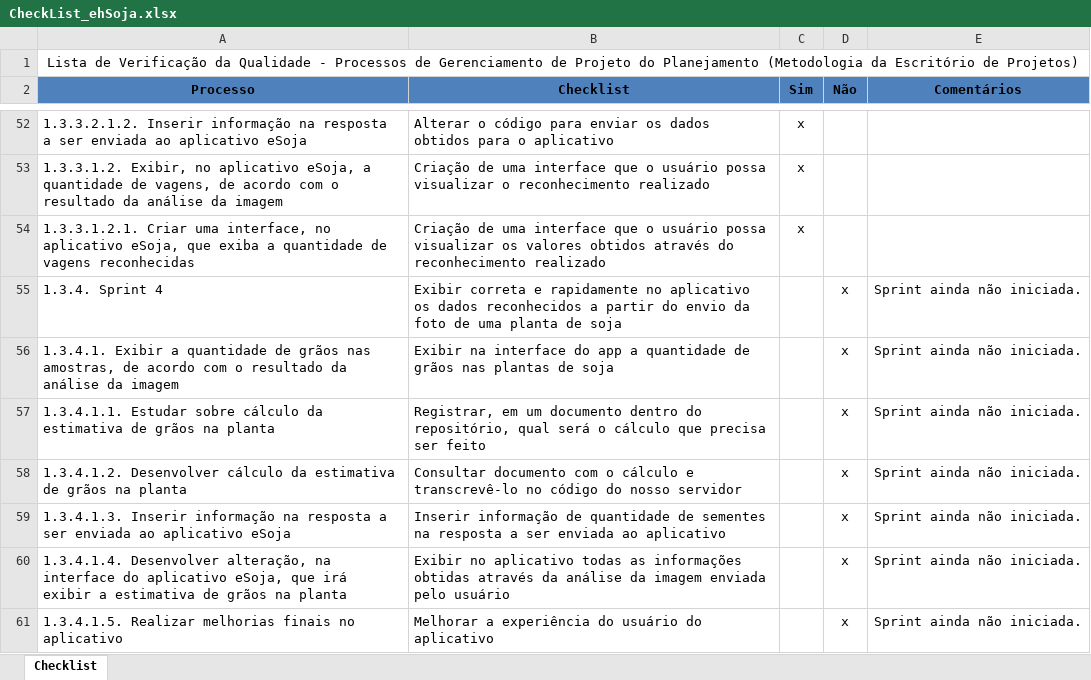
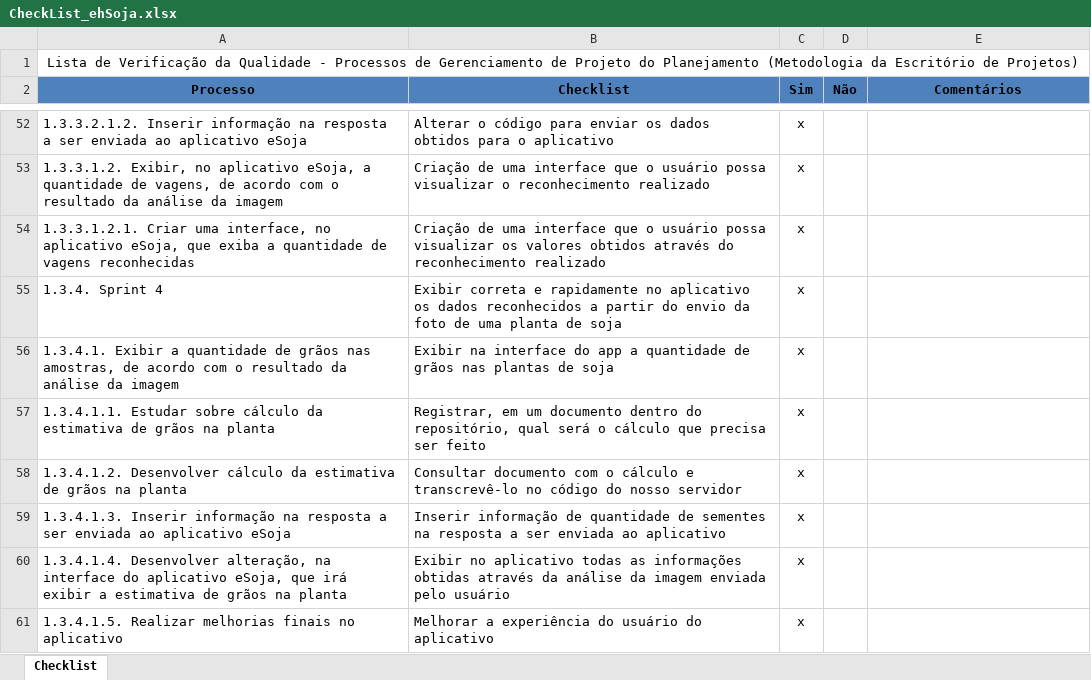
Before and after one commit to barbaraport/softtelie-ehsoja, an Excel workbook: docs/Gerenciamento de Qualidade/CheckList_ehSoja.xlsx, sheet Checklist, drawn as a sheet; only a part is shown, gaps mark what is left out; values as stored, in another font and other column widths than the file's, no borders; charts and pictures not drawn; the diff covers the shown part only; the diff names each change by its address in the sheet, - before the commit and + after, or states it on an @@ line.

Commit message:
Updating Checklist excel and its PDF
Co-authored-by: Eduarda-Oliveira <duda.oliveira.1503@gmail.com>

```diff
--- a/docs/Gerenciamento de Qualidade/CheckList_ehSoja.xlsx (sheet Checklist)
+++ b/docs/Gerenciamento de Qualidade/CheckList_ehSoja.xlsx (sheet Checklist)
-C55:C61 (Sim): (empty)
+C55:C61 (Sim): x
-D55:D61 (Não): x
+D55:D61 (Não): (empty)
-E55:E61 (Comentários): Sprint ainda não iniciada.
+E55:E61 (Comentários): (empty)
```
Also changed, not shown: 22 edited cells elsewhere in this sheet, charts or pictures, 1 other file.
